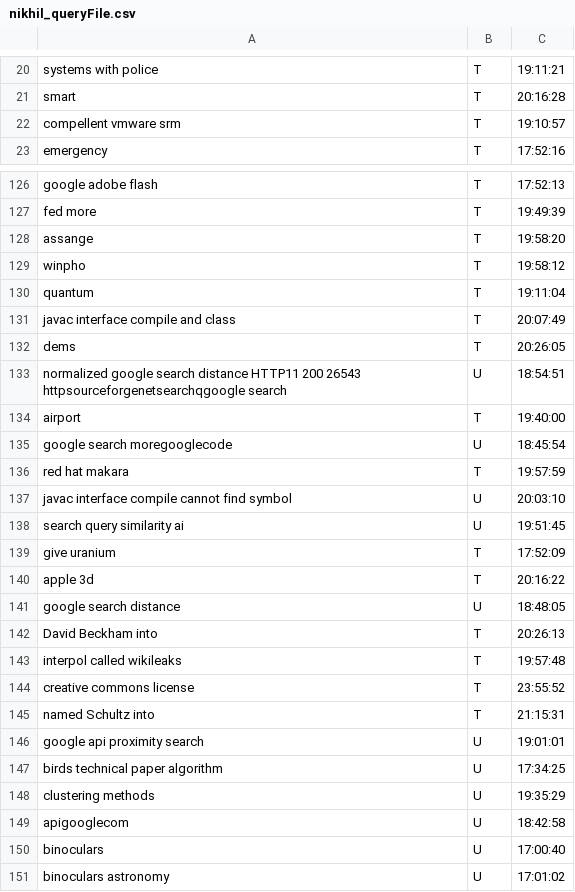
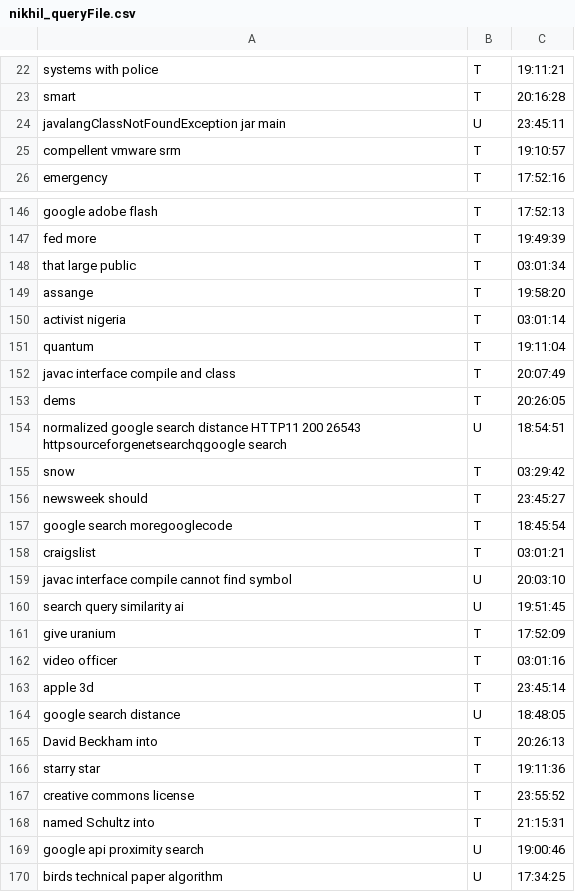
Before and after one commit to aboSamoor/TMN-Project, a CSV file: queries/nikhil_queryFile.csv, drawn as a sheet; only a part is shown, gaps mark what is left out; the shorter side is filled out with more unchanged rows; the diff covers the shown part only.

Commit message:
nikhil queries in

```diff
--- a/queries/nikhil_queryFile.csv
+++ b/queries/nikhil_queryFile.csv
@@ -21,2 +23,3 @@ systems with police, T, 19:11:21
 smart, T, 20:16:28
+javalangClassNotFoundException jar main, U, 23:45:11
 compellent vmware srm, T, 19:10:57
@@ -127,4 +147,5 @@ google adobe flash, T, 17:52:13
 fed more, T, 19:49:39
+that large public, T, 03:01:34
 assange, T, 19:58:20
-winpho, T, 19:58:12
+activist nigeria, T, 03:01:14
 quantum, T, 19:11:04
@@ -133,5 +154,6 @@ dems, T, 20:26:05
 normalized google search distance HTTP11 200 26543 httpsourceforgenetsearchqgoogle search, U, 18:54:51
-airport, T, 19:40:00
-google search moregooglecode, U, 18:45:54
-red hat makara, T, 19:57:59
+snow, T, 03:29:42
+newsweek should, T, 23:45:27
+google search moregooglecode, T, 18:45:54
+craigslist, T, 03:01:21
 javac interface compile cannot find symbol, U, 20:03:10
@@ -139,9 +161,10 @@ search query similarity ai, U, 19:51:45
 give uranium, T, 17:52:09
-apple 3d, T, 20:16:22
+video officer, T, 03:01:16
+apple 3d, T, 23:45:14
 google search distance, U, 18:48:05
 David Beckham into, T, 20:26:13
-interpol called wikileaks, T, 19:57:48
+starry star, T, 19:11:36
 creative commons license, T, 23:55:52
 named Schultz into, T, 21:15:31
-google api proximity search, U, 19:01:01
+google api proximity search, U, 19:00:46
 birds technical paper algorithm, U, 17:34:25
```
Also changed, not shown: 20 added rows, 2 removed rows, 9 moved rows and 3 edited cells elsewhere in this file, 1 other file.
